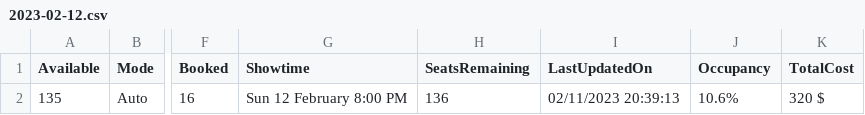
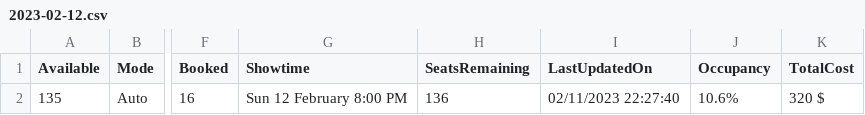
Before and after one commit to meppadiyan/movieStats, a CSV file: stats/Spadikam/2023-02-12.csv, drawn as a sheet; only a part is shown, gaps mark what is left out; the diff names each change by its address in the sheet, - before the commit and + after, or states it on an @@ line.

Commit message:
Automatic Script Update

```diff
--- a/stats/Spadikam/2023-02-12.csv
+++ b/stats/Spadikam/2023-02-12.csv
-I2 (LastUpdatedOn): 02/11/2023 20:39:13
+I2 (LastUpdatedOn): 02/11/2023 22:27:40
```
